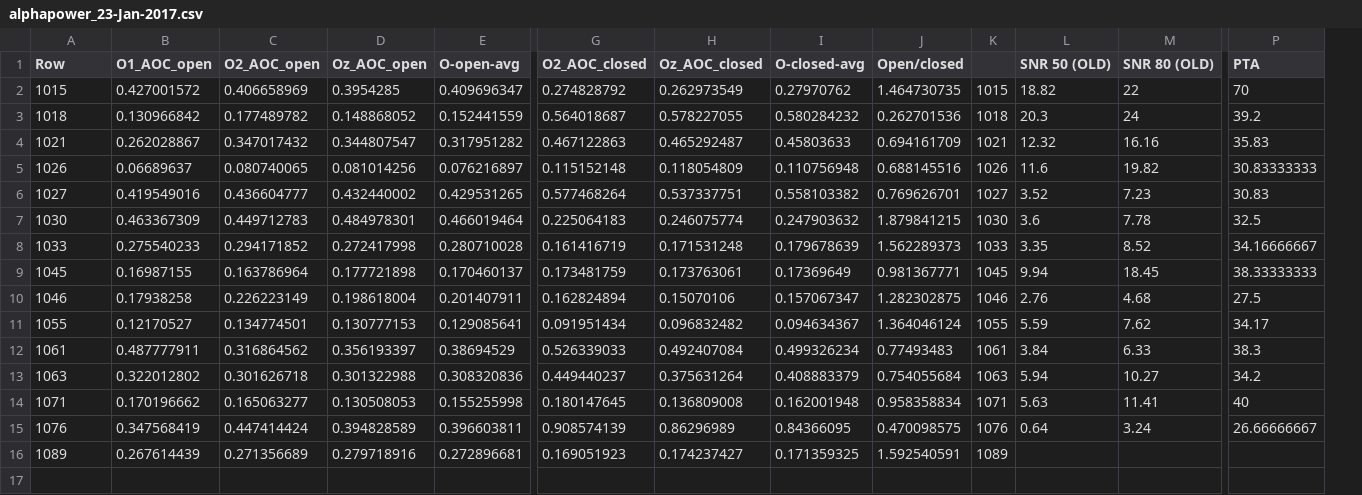
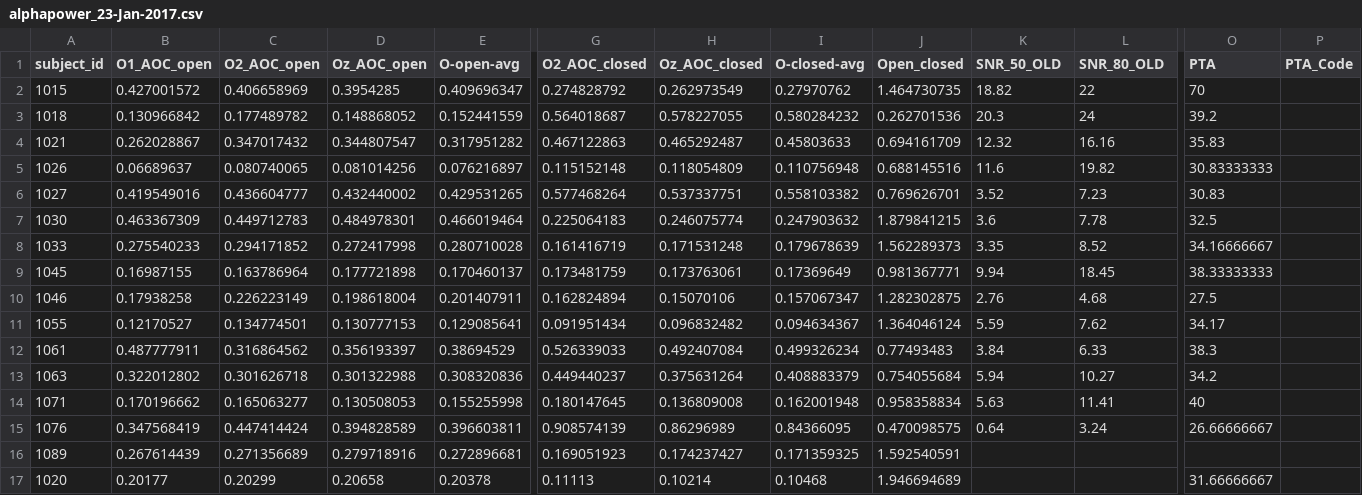
Before and after one commit to mkeomec/SNR-ERP, a CSV file: data analysis/alphapower_23-Jan-2017.csv, drawn as a sheet; only a part is shown, gaps mark what is left out; removed rows and columns are numbered as before the commit, all else as after; rows hold the shown columns only; the diff names each change by its address in the sheet, - before the commit and + after, or states it on an @@ line.

Commit message:
made changes to alphapower_23-Jan sreadsheet

```diff
--- a/data analysis/alphapower_23-Jan-2017.csv
+++ b/data analysis/alphapower_23-Jan-2017.csv
-column K, rows 2-16: 1015 | 1018 | 1021 | 1026 | 1027 | 1030 | 1033 | 1045 | 1046 | 1055 | 1061 | 1063 | 1071 | 1076 | 1089
+column P (PTA_Code), empty
-A1: Row
+A1: subject_id
-J1: Open/closed
+J1: Open_closed
-K1: SNR 50 (OLD)
+K1: SNR_50_OLD
-L1: SNR 80 (OLD)
+L1: SNR_80_OLD
+row 17: 1020 | 0.20177 | 0.20299 | 0.20658 | 0.20378 | 0.11113 | 0.10214 | 0.10468 | 1.946694689 |  |  | 31.66666667
```
